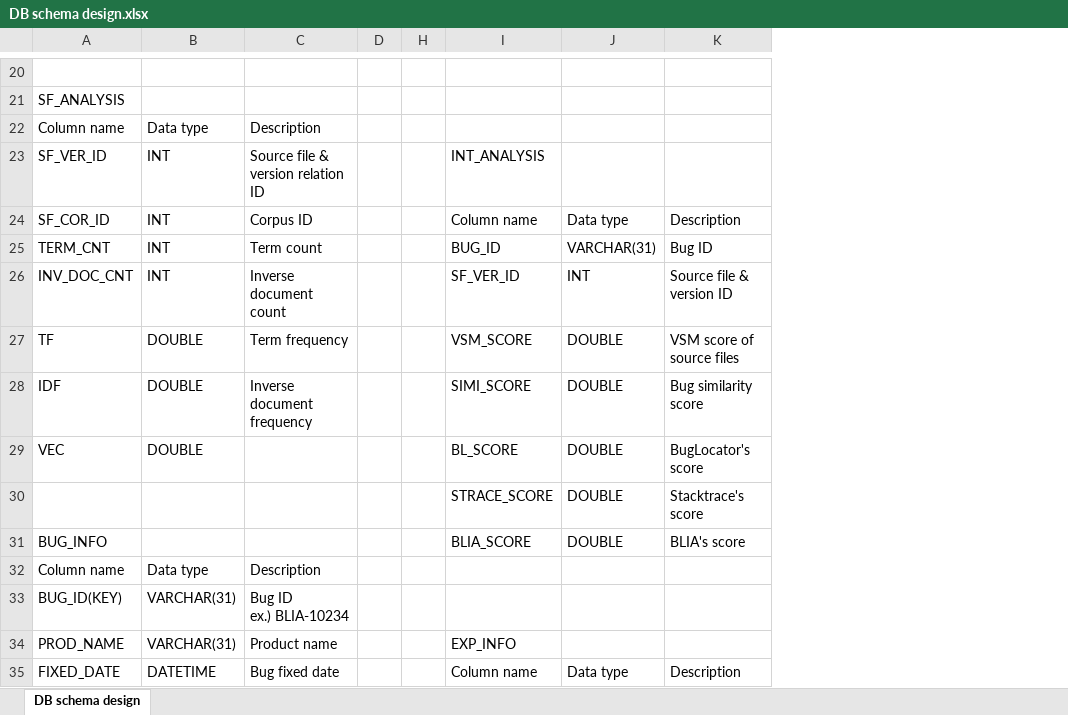
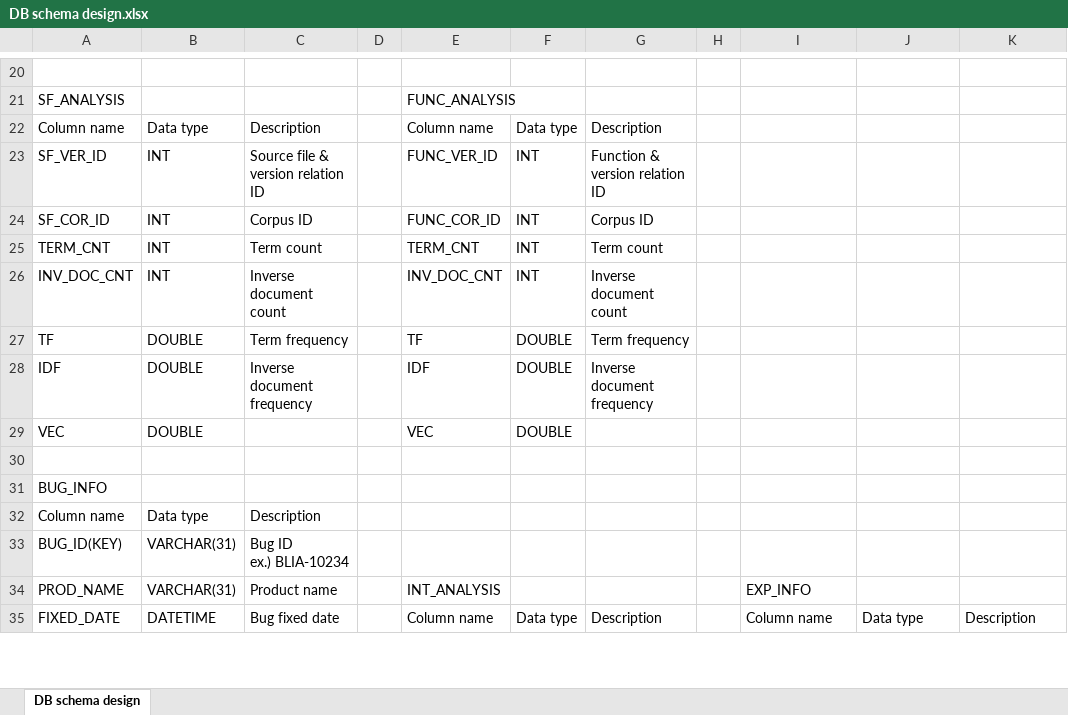
Before and after one commit to klausyoum/BLIA, an Excel workbook: doc/DB schema design.xlsx, sheet DB schema design, drawn as a sheet; only a part is shown, gaps mark what is left out; values as stored, in another font and other column widths than the file's, no cell formats; removed rows and columns are numbered as before the commit, all else as after; the diff covers the shown part only; the diff names each change by its address in the sheet, - before the commit and + after, or states it on an @@ line.

Commit message:
DAO implemented and BugLocator's elapsed time measured. Release for v0.6

```diff
--- a/doc/DB schema design.xlsx (sheet DB schema design)
+++ b/doc/DB schema design.xlsx (sheet DB schema design)
@@ column E unhidden, rows 21-29: FUNC_ANALYSIS | Column name | FUNC_VER_ID | FUNC_COR_ID | TERM_CNT | INV_DOC_CNT | TF | IDF | VEC; rows 34-35: INT_ANALYSIS | Column name @@
@@ column F unhidden, rows 22-29: Data type | INT | INT | INT | INT | DOUBLE | DOUBLE | DOUBLE; row 35: Data type @@
@@ column G unhidden, rows 22-28: Description | Function & version relation ID | Corpus ID | Term count | Inverse document count | Term frequency | Inverse document frequency; row 35: Description @@
-I23: INT_ANALYSIS
+I23: (empty)
-I24: Column name
+I24: (empty)
-J24: Data type
+J24: (empty)
-K24: Description
+K24: (empty)
-I25: BUG_ID
+I25: (empty)
-J25: VARCHAR(31)
+J25: (empty)
-K25: Bug ID
+K25: (empty)
-I26: SF_VER_ID
+I26: (empty)
-J26: INT
+J26: (empty)
-K26: Source file & version ID
+K26: (empty)
-I27: VSM_SCORE
+I27: (empty)
-J27:J29: DOUBLE
+J27:J29: (empty)
-K27: VSM score of source files
+K27: (empty)
-I28: SIMI_SCORE
+I28: (empty)
-K28: Bug similarity score
+K28: (empty)
-I29: BL_SCORE
+I29: (empty)
-K29: BugLocator's score
+K29: (empty)
-row 30:  |  |  |  |  | STRACE_SCORE | DOUBLE | Stacktrace's score
+row 30: (empty)
-row 31: BUG_INFO |  |  |  |  | BLIA_SCORE | DOUBLE | BLIA's score
+row 31: BUG_INFO
```
Also changed, not shown: 25 edited cells elsewhere in this sheet, cell formats, 1 other file.
